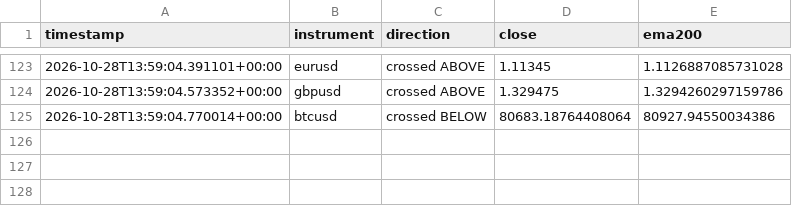
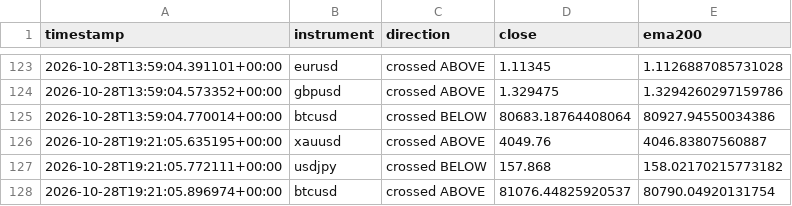
Before and after one commit to Jawa00007/ema-200-cross-alert, a CSV file: data/crossover_log.csv, drawn as a sheet; only a part is shown, gaps mark what is left out; the diff names each change by its address in the sheet, - before the commit and + after, or states it on an @@ line.

```diff
--- a/data/crossover_log.csv
+++ b/data/crossover_log.csv
+row 126: 2026-10-28T19:21:05.635195+00:00 | xauusd | crossed ABOVE | 4049.76 | 4046.83807560887
+row 127: 2026-10-28T19:21:05.772111+00:00 | usdjpy | crossed BELOW | 157.868 | 158.02170215773182
+row 128: 2026-10-28T19:21:05.896974+00:00 | btcusd | crossed ABOVE | 81076.44825920537 | 80790.04920131754
```
Also changed, not shown: data/price_history.csv, 1 other file.
